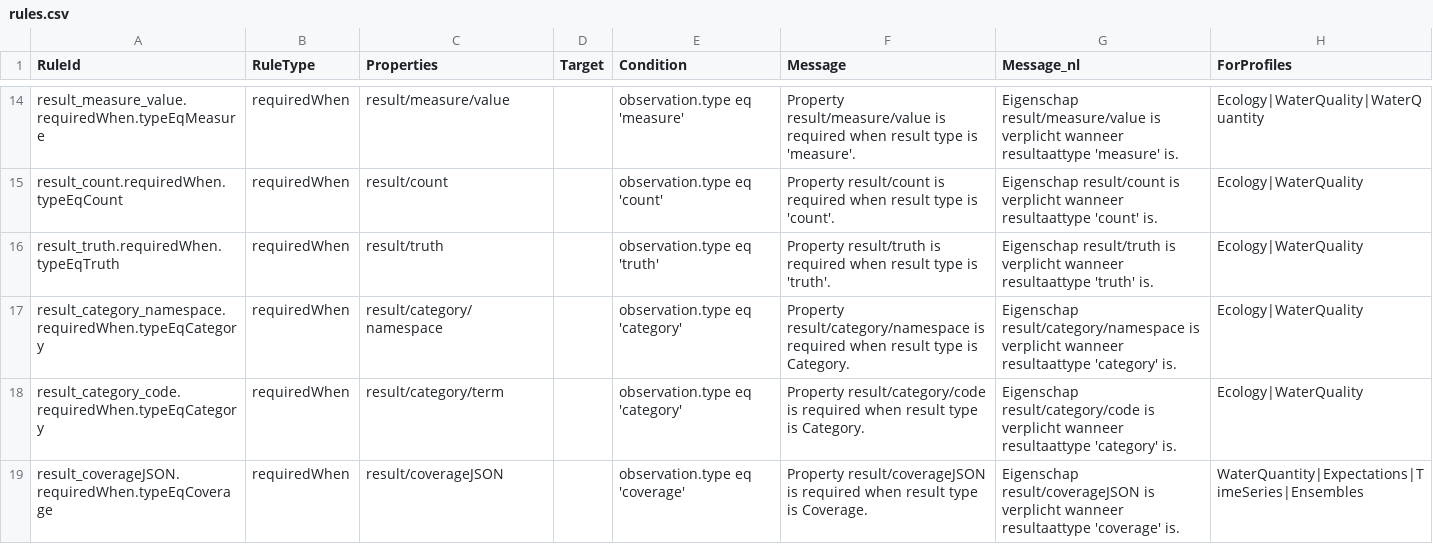
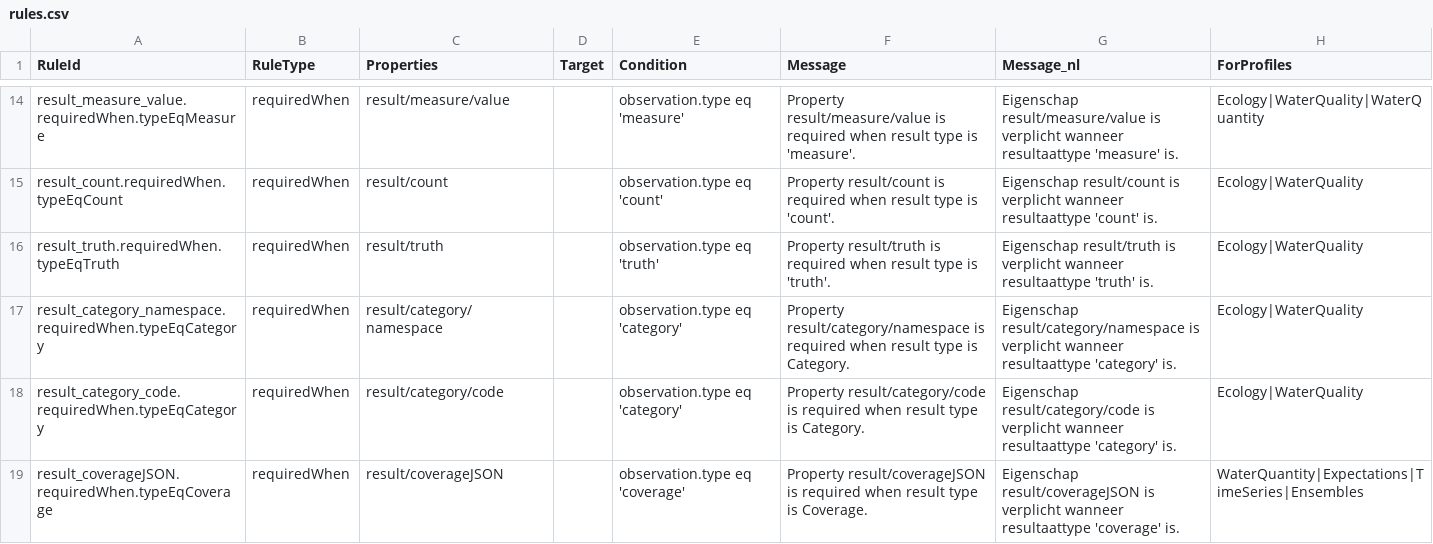
Before and after one commit to DigitaleDeltaOrg/DD-API-V4-ReSpec, a CSV file: definitions/water/20261101/rules.csv, drawn as a sheet; only a part is shown, gaps mark what is left out.

Commit message:
- Fixed conformance to be in line with other documents - Fixed semantics issues - Filled index.html pages with content - Fixed issues in rules - Fixed differences betweeh CSDL and OAS definitions

```diff
--- a/definitions/water/20261101/rules.csv
+++ b/definitions/water/20261101/rules.csv
@@ -17,3 +17,3 @@ result_truth.requiredWhen.typeEqTruth,requiredWhen,result/truth,,observation.typ
 result_category_namespace.requiredWhen.typeEqCategory,requiredWhen,result/category/namespace,,observation.type eq 'category',Property result/category/namespace is required when result type is Category.,Eigenschap result/category/namespace is verplicht wanneer resultaattype 'category' is.,Ecology|WaterQuality
-result_category_code.requiredWhen.typeEqCategory,requiredWhen,result/category/term,,observation.type eq 'category',Property result/category/code is required when result type is Category.,Eigenschap result/category/code is verplicht wanneer resultaattype 'category' is.,Ecology|WaterQuality
+result_category_code.requiredWhen.typeEqCategory,requiredWhen,result/category/code,,observation.type eq 'category',Property result/category/code is required when result type is Category.,Eigenschap result/category/code is verplicht wanneer resultaattype 'category' is.,Ecology|WaterQuality
 result_coverageJSON.requiredWhen.typeEqCoverage,requiredWhen,result/coverageJSON,,observation.type eq 'coverage',Property result/coverageJSON is required when result type is Coverage.,Eigenschap result/coverageJSON is verplicht wanneer resultaattype 'coverage' is.,WaterQuantity|Expectations|TimeSeries|Ensembles
```
Also changed, not shown: definitions/water/20261101/semantics.csv, 5 other files.
